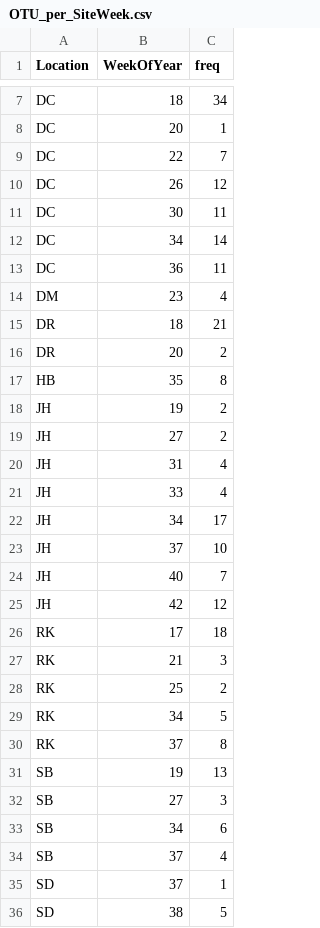
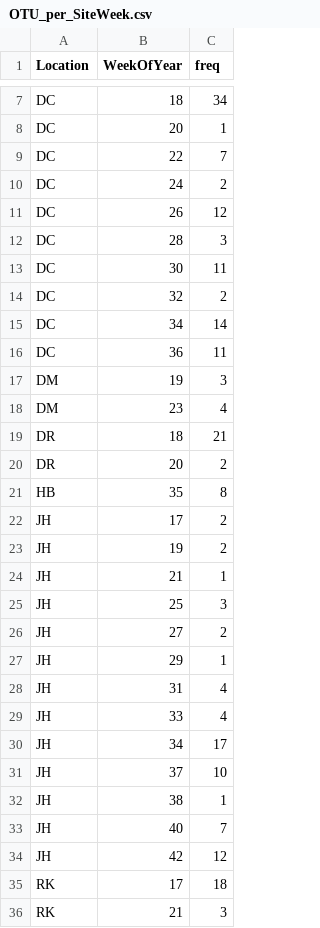
Before and after one commit to devonorourke/guano, a CSV file: Rutgers/OTU_per_SiteWeek.csv, drawn as a sheet; only a part is shown, gaps mark what is left out; the shorter side is filled out with more unchanged rows; the diff covers the shown part only; the diff names each change by its address in the sheet, - before the commit and + after, or states it on an @@ line.

```diff
--- a/Rutgers/OTU_per_SiteWeek.csv
+++ b/Rutgers/OTU_per_SiteWeek.csv
+row 10: DC | 24 | 2
+row 12: DC | 28 | 3
+row 14: DC | 32 | 2
+row 17: DM | 19 | 3
+row 22: JH | 17 | 2
+row 24: JH | 21 | 1
+row 25: JH | 25 | 3
+row 27: JH | 29 | 1
+row 32: JH | 38 | 1
```
Also changed, not shown: 18 added rows and 1 edited cell elsewhere in this file, Rutgers/species_frq_table.csv, 2 other files.
